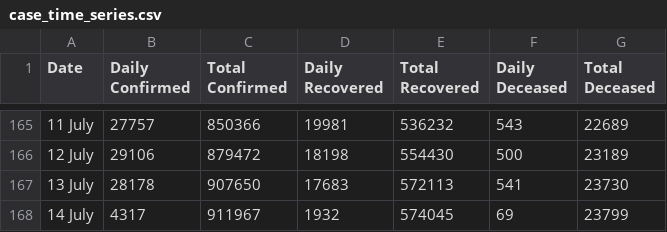
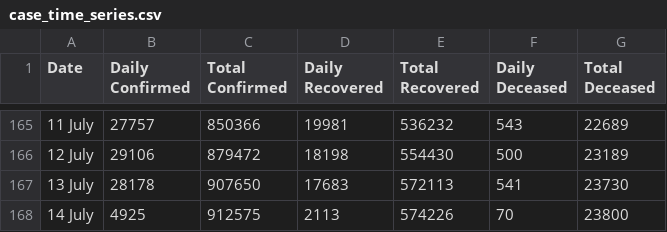
Before and after one commit to maaz619/api, a CSV file: csv/latest/case_time_series.csv, drawn as a sheet; only a part is shown, gaps mark what is left out.

```diff
--- a/csv/latest/case_time_series.csv
+++ b/csv/latest/case_time_series.csv
@@ -167,2 +167,2 @@ Date,Daily Confirmed,Total Confirmed,Daily Recovered,Total Recovered,Daily Decea
 13 July ,28178,907650,17683,572113,541,23730
-14 July ,4317,911967,1932,574045,69,23799
+14 July ,4925,912575,2113,574226,70,23800
```
Also changed, not shown: csv/latest/district_wise.csv, csv/latest/raw_data10.csv, 35 other files.
